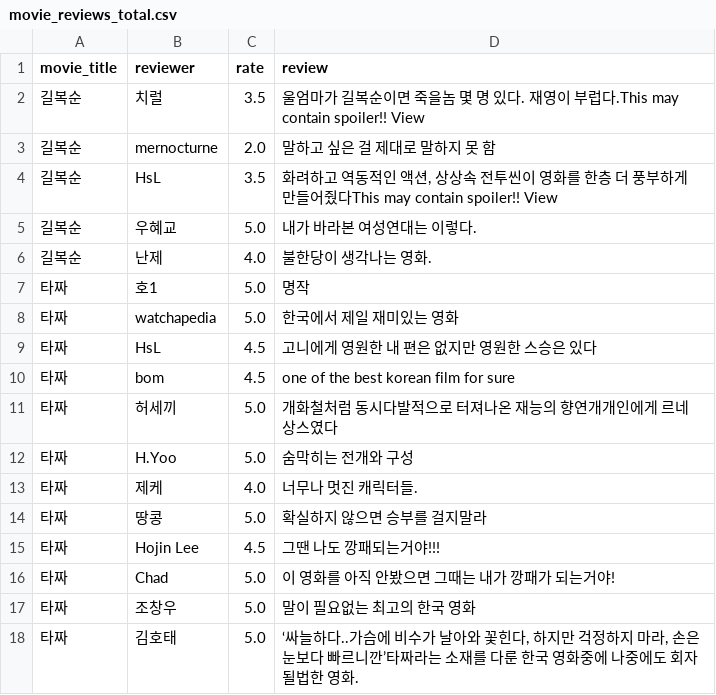
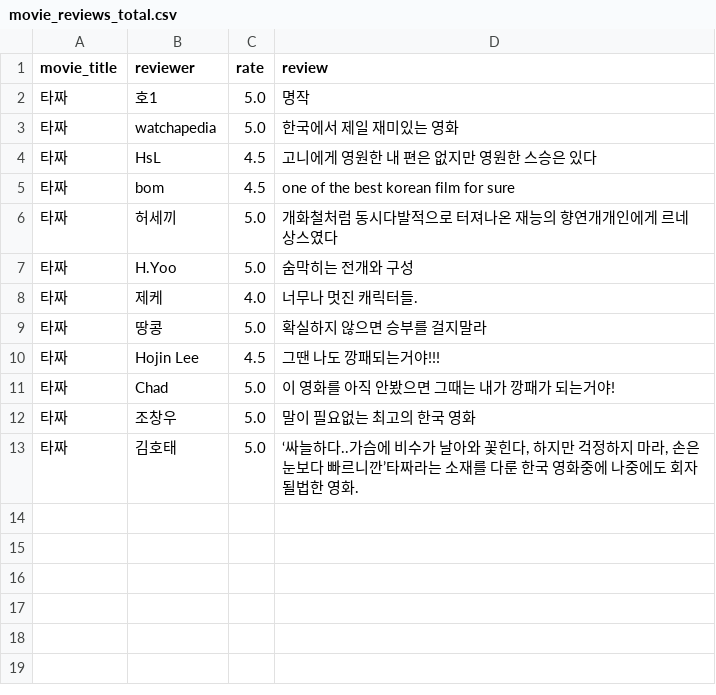
Before and after one commit to Devcourse-1th-team1-1/back-end-repo, a CSV file: crawlingFolder/data/movie_reviews_total.csv, drawn as a sheet; the diff names each change by its address in the sheet, - before the commit and + after, or states it on an @@ line.

Commit message:
2023-05-13 Run crawler and update current data

```diff
--- a/crawlingFolder/data/movie_reviews_total.csv
+++ b/crawlingFolder/data/movie_reviews_total.csv
-row 2: 길복순 | 치럴 | 3.5 | 울엄마가 길복순이면 죽을놈 몇 명 있다. 재영이 부럽다.This may contain spoiler!! View
-row 3: 길복순 | mernocturne | 2.0 | 말하고 싶은 걸 제대로 말하지 못 함
-row 4: 길복순 | HsL | 3.5 | 화려하고 역동적인 액션, 상상속 전투씬이 영화를 한층 더 풍부하게 만들어줬다This may contain spoiler!! View
-row 5: 길복순 | 우혜교 | 5.0 | 내가 바라본 여성연대는 이렇다.
-row 6: 길복순 | 난제 | 4.0 | 불한당이 생각나는 영화.
```
Also changed, not shown: crawlingFolder/data/movie_rankings.csv.
